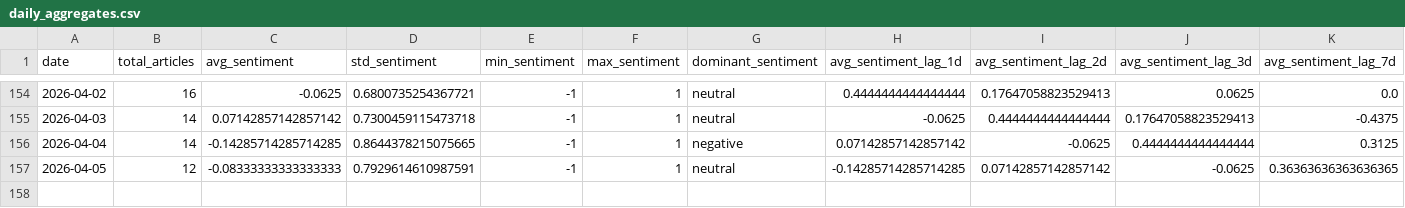
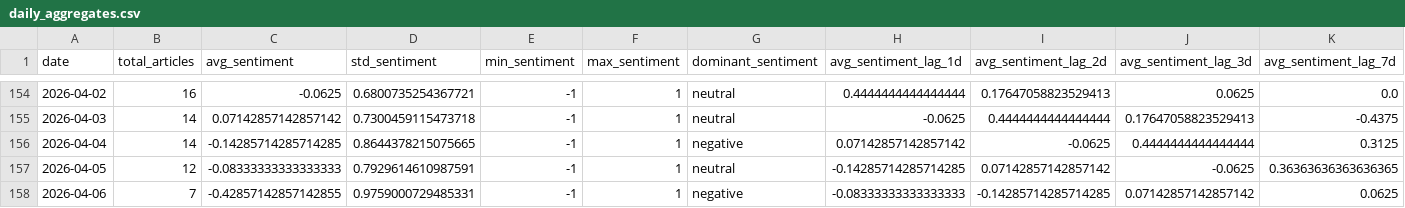
Before and after one commit to davidjosipovic/news-trend-analysis, a CSV file: data/processed/daily_aggregates.csv, drawn as a sheet; only a part is shown, gaps mark what is left out; rows hold the shown columns only; the diff names each change by its address in the sheet, - before the commit and + after, or states it on an @@ line.

```diff
--- a/data/processed/daily_aggregates.csv
+++ b/data/processed/daily_aggregates.csv
+row 158: 2026-04-06 | 7 | -0.42857142857142855 | 0.9759000729485331 | -1 | 1 | negative | -0.08333333333333333 | -0.14285714285714285 | 0.07142857142857142 | 0.0625
```
Also changed, not shown: 13 other files.
